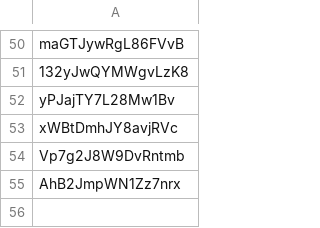
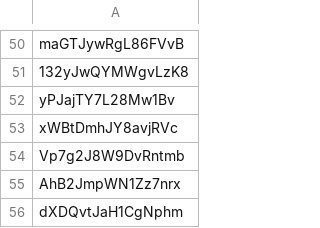
Before and after one commit to JeromeTT/fflogs-data, a CSV file: toplogs.csv, drawn as a sheet; only a part is shown, gaps mark what is left out.

```diff
--- a/toplogs.csv
+++ b/toplogs.csv
@@ -55 +55,2 @@ Vp7g2J8W9DvRntmb
 AhB2JmpWN1Zz7nrx
+dXDQvtJaH1CgNphm
```
Also changed, not shown: output.csv.
